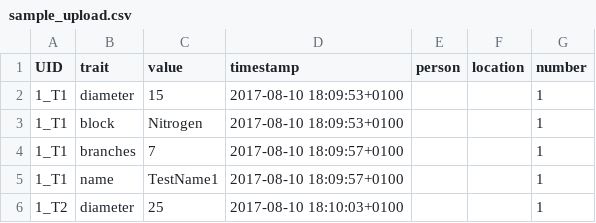
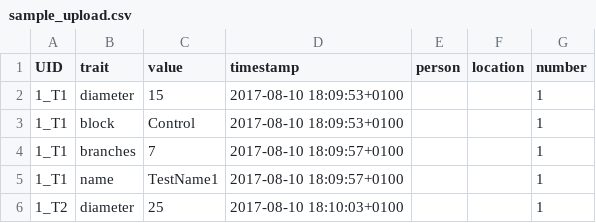
Before and after one commit to marcusmchale/breedcafs, a CSV file: sample_upload.csv, drawn as a sheet; only a part is shown.

```diff
--- a/sample_upload.csv
+++ b/sample_upload.csv
@@ -2,3 +2,3 @@
 "1_T1","diameter","15","2017-08-10 18:09:53+0100"," ","","1"
-"1_T1","block","Nitrogen","2017-08-10 18:09:53+0100"," ","","1"
+"1_T1","block","Control","2017-08-10 18:09:53+0100"," ","","1"
 "1_T1","branches","7","2017-08-10 18:09:57+0100"," ","","1"
```
Also changed, not shown: 3 other files.
